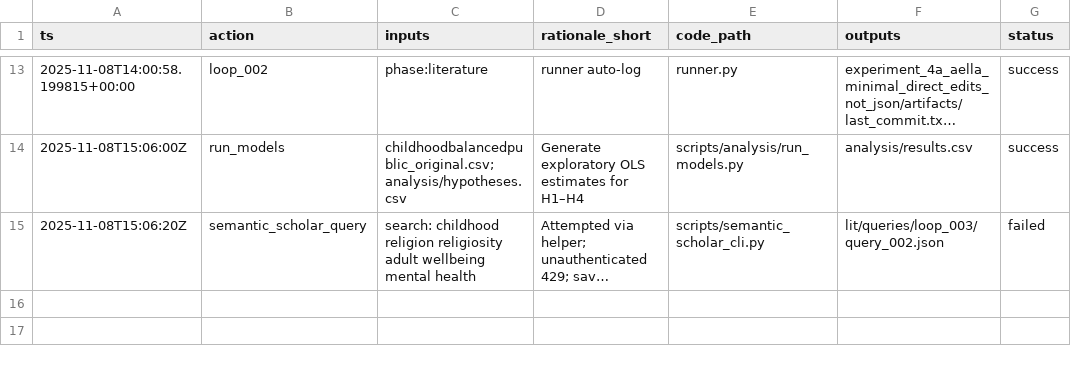
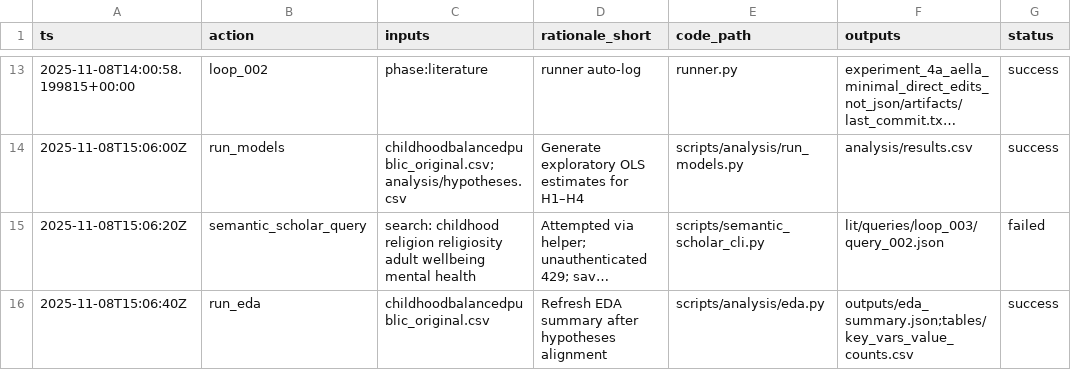
Before and after one commit to whp-wessel/ai_scientist, a CSV file: experiment_4c_aella_minimal_gpt-5_not_codex_and_direct_edits_not_json/analysis/decision_log.csv, drawn as a sheet; only a part is shown, gaps mark what is left out; long unchanged cells end in …; the diff covers the shown part only; the diff names each change by its address in the sheet, - before the commit and + after, or states it on an @@ line.

```diff
--- a/experiment_4c_aella_minimal_gpt-5_not_codex_and_direct_edits_not_json/analysis/decision_log.csv
+++ b/experiment_4c_aella_minimal_gpt-5_not_codex_and_direct_edits_not_json/analysis/decision_log.csv
+row 16: 2025-11-08T15:06:40Z | run_eda | childhoodbalancedpublic_original.csv | Refresh EDA summary after hypotheses alignment | scripts/analysis/eda.py | outputs/eda_summary.json;tables/key_vars_value_counts.csv | success
```
Also changed, not shown: 1 added row elsewhere in this file, experiment_4c_aella_minimal_gpt-5_not_codex_and_direct_edits_not_json/tables/key_vars_value_counts.csv, 5 other files.
